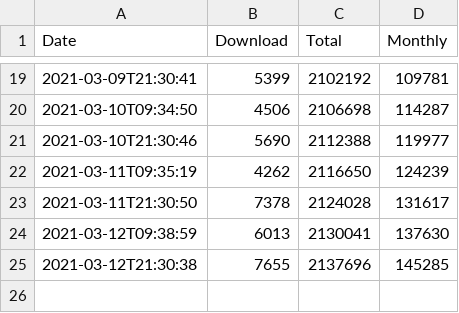
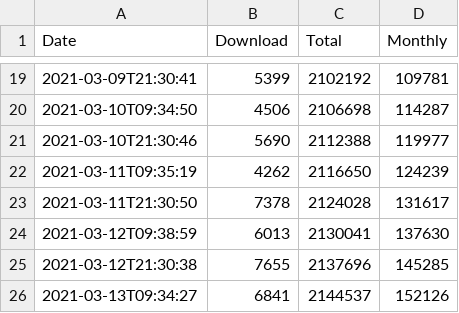
Before and after one commit to Kotori316/DownloadCounts, a CSV file: additional-enchanted-miner/2021-03.csv, drawn as a sheet; only a part is shown, gaps mark what is left out; the diff names each change by its address in the sheet, - before the commit and + after, or states it on an @@ line.

```diff
--- a/additional-enchanted-miner/2021-03.csv
+++ b/additional-enchanted-miner/2021-03.csv
+row 26: 2021-03-13T09:34:27 | 6841 | 2144537 | 152126
```
Also changed, not shown: Additional Enchanted Miner/2021-03.csv, Large Fluid Tank/2021-03.csv, 7 other files.
